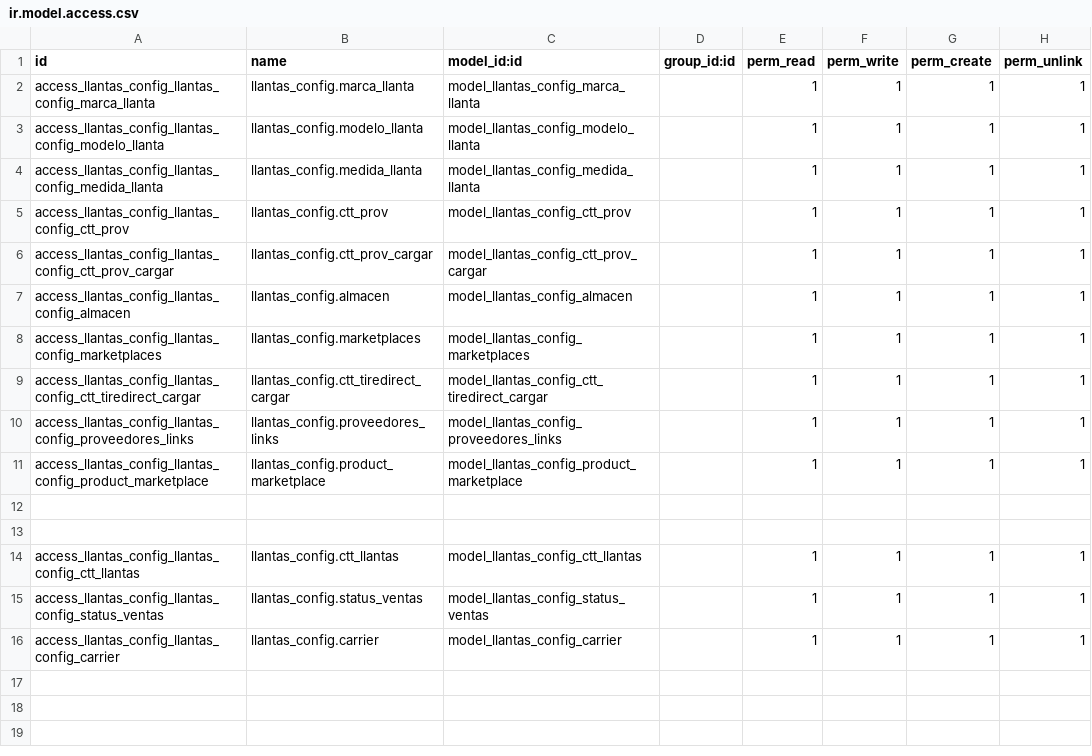
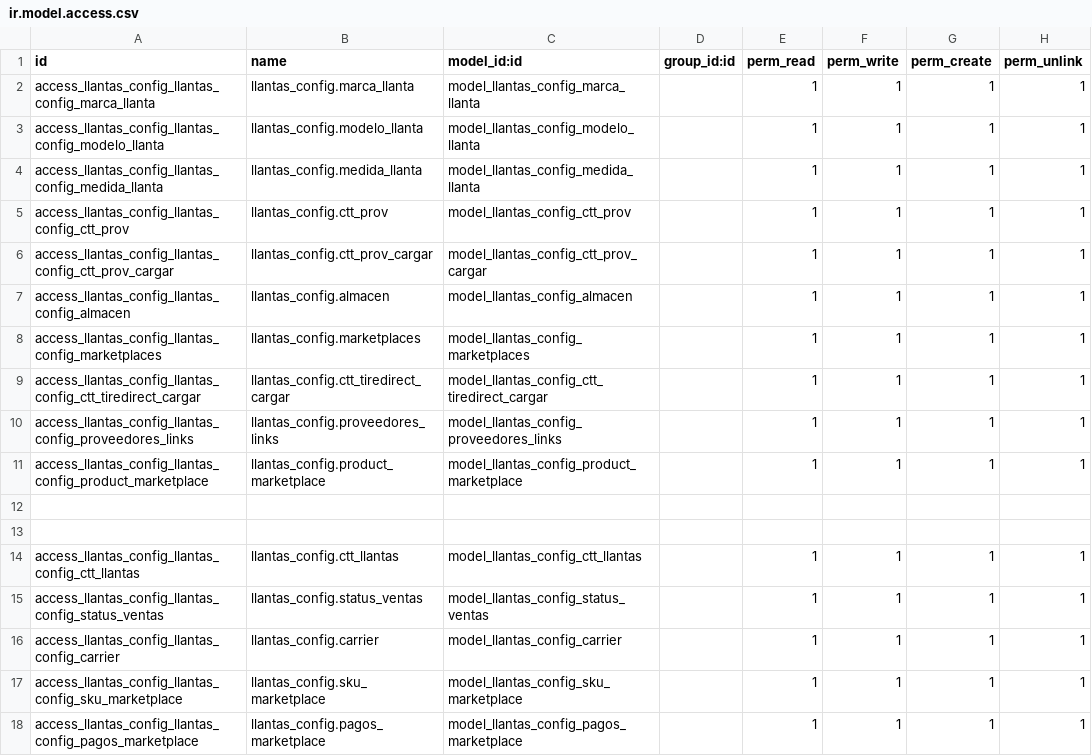
Before and after one commit to ctt-dev/invezomexico, a CSV file: llantas_config/security/ir.model.access.csv, drawn as a sheet.

Commit message:
[ADD] SEGUIMIENTOS TABLERO, PAGOS, PROVEEDORES

```diff
--- a/llantas_config/security/ir.model.access.csv
+++ b/llantas_config/security/ir.model.access.csv
@@ -16 +16,3 @@ access_llantas_config_llantas_config_status_ventas,llantas_config.status_ventas,
 access_llantas_config_llantas_config_carrier,llantas_config.carrier,model_llantas_config_carrier,,1,1,1,1
+access_llantas_config_llantas_config_sku_marketplace,llantas_config.sku_marketplace,model_llantas_config_sku_marketplace,,1,1,1,1
+access_llantas_config_llantas_config_pagos_marketplace,llantas_config.pagos_marketplace,model_llantas_config_pagos_marketplace,,1,1,1,1
```
Also changed, not shown: 23 other files.
